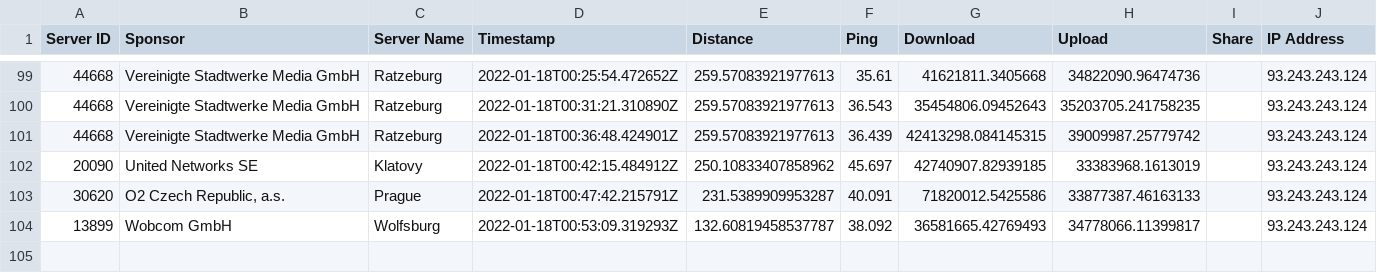
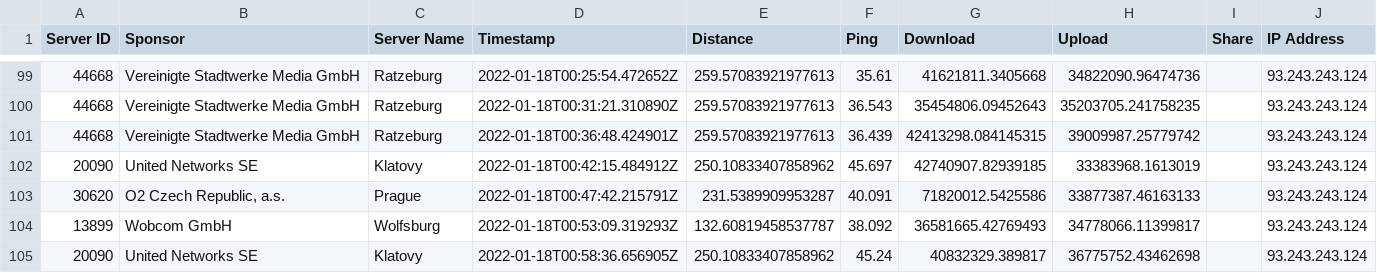
Before and after one commit to FeKoerner/20200323_135631.hdf, a CSV file: speed_results.csv, drawn as a sheet; only a part is shown, gaps mark what is left out; the diff names each change by its address in the sheet, - before the commit and + after, or states it on an @@ line.

Commit message:
speedtest result upload

```diff
--- a/speed_results.csv
+++ b/speed_results.csv
+row 105: 20090 | United Networks SE | Klatovy | 2022-01-18T00:58:36.656905Z | 250.10833407858962 | 45.24 | 40832329.389817 | 36775752.43462698 |  | 93.243.243.124
```
